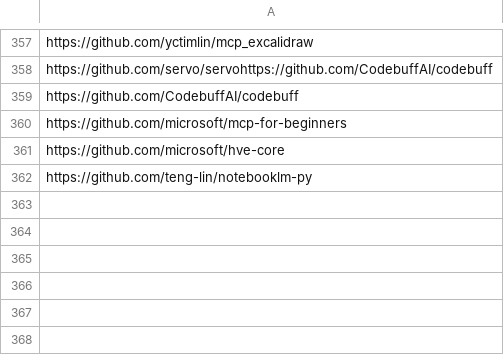
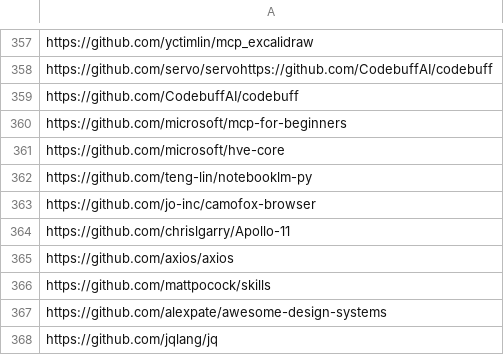
Before and after one commit to youzeliang/github-trending-scraper, a CSV file: block_github.csv, drawn as a sheet; only a part is shown, gaps mark what is left out.

Commit message:
chore: 更新trending列表，新增/移除项目，同步黑名单和interesting
- trending新增: dive-into-llms, open-agents, GenericAgent, magika, Claude-Code-Game-Studios
- trending移除: axios, mattpocock/skills, jq, ChinaTextbook, awesome-design-systems, GitHubDaily
- 黑名单新增: camofox-browser, Apollo-11, axios, skills, awesome-design-systems, jq
- interesting新增: voicebox, claude-cookbooks, ChinaTextbook
- 删除旧分析文件 github_projects_analysis.csv/md
- 新增 github_trending_analysis.md, openspec/, .claude/

```diff
--- a/block_github.csv
+++ b/block_github.csv
@@ -362 +362,7 @@ https://github.com/microsoft/hve-core
 https://github.com/teng-lin/notebooklm-py
+https://github.com/jo-inc/camofox-browser
+https://github.com/chrislgarry/Apollo-11
+https://github.com/axios/axios
+https://github.com/mattpocock/skills
+https://github.com/alexpate/awesome-design-systems
+https://github.com/jqlang/jq
```
Also changed, not shown: github_trending.csv, interesting.csv, 12 other files.
